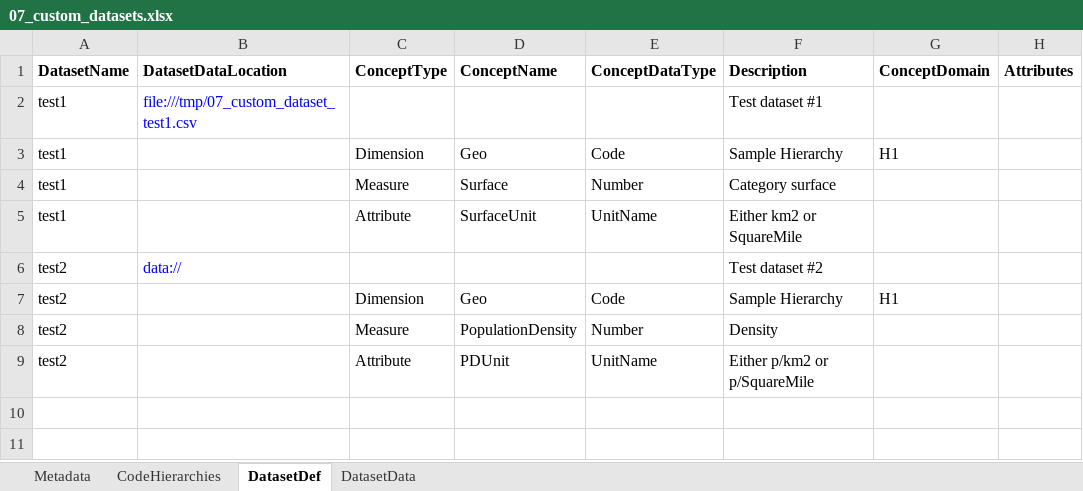
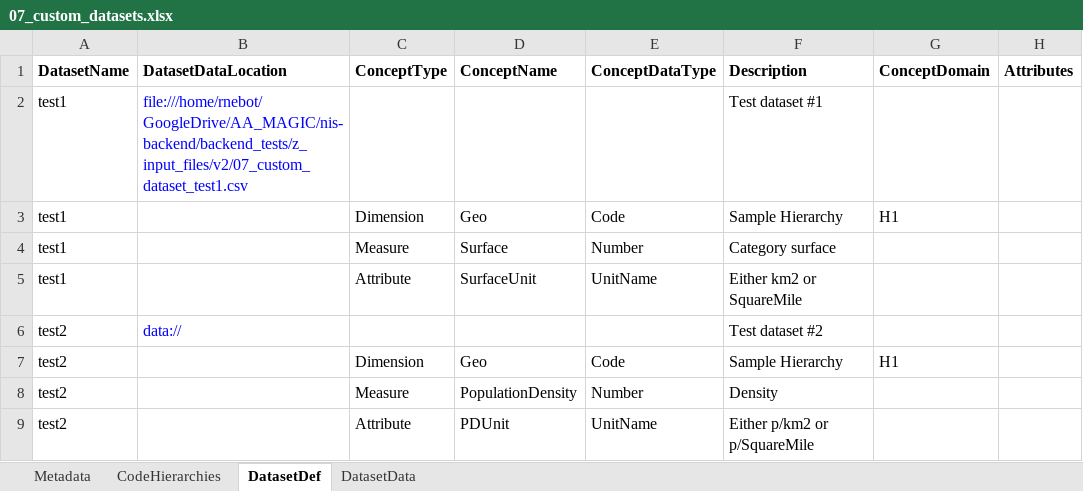
Before and after one commit to MAGIC-nexus/nis-backend, an Excel workbook: backend_tests/z_input_files/v2/07_custom_datasets.xlsx, sheet DatasetDef, drawn as a sheet; values as stored, in another font and other column widths than the file's, no borders; the diff names each change by its address in the sheet, - before the commit and + after, or states it on an @@ line.

Commit message:
Syntax validation, help system, list of datasets

```diff
--- a/backend_tests/z_input_files/v2/07_custom_datasets.xlsx (sheet DatasetDef)
+++ b/backend_tests/z_input_files/v2/07_custom_datasets.xlsx (sheet DatasetDef)
-B2 (DatasetDataLocation): file:///tmp/07_custom_dataset_test1.csv
+B2 (DatasetDataLocation): file:///home/rnebot/GoogleDrive/AA_MAGIC/nis-backend/backend_tests/z_input_files/v2/07_custom_dataset_test1.csv
```
Also changed, not shown: backend_tests/z_input_files/v2/08_caso_energia_eu_new_commands.xlsx, 37 other files.
